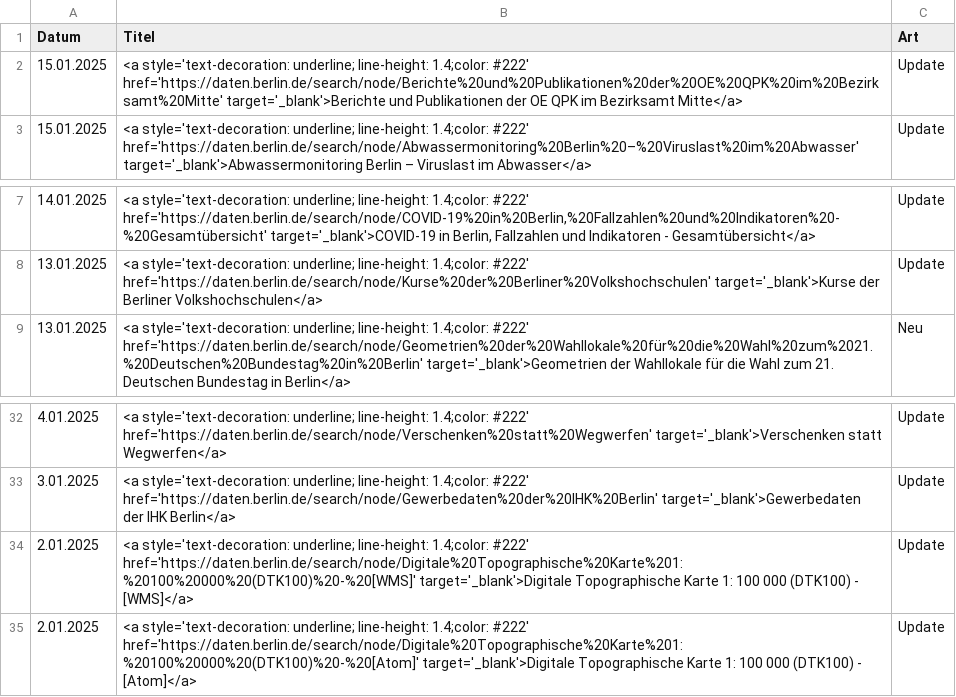
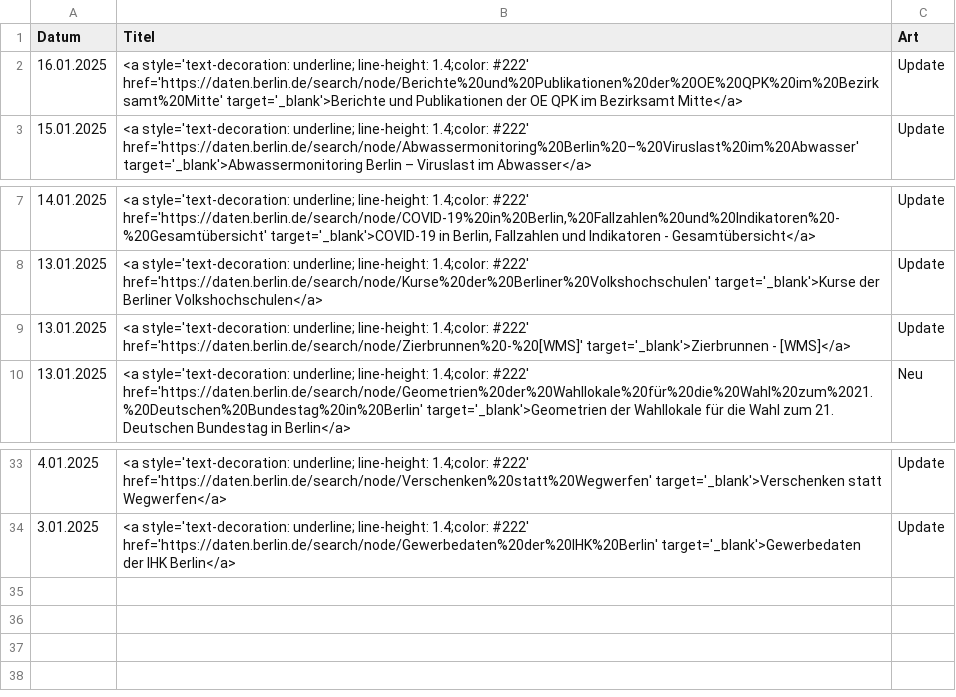
Before and after one commit to technologiestiftung/odis-opendata-vis, a CSV file: data/overviewDays.csv, drawn as a sheet; only a part is shown, gaps mark what is left out.

```diff
--- a/data/overviewDays.csv
+++ b/data/overviewDays.csv
@@ -1,3 +1,3 @@
 Datum,Titel,Art
-15.01.2025,<a style='text-decoration: underline; line-height: 1.4;color: #222' href='https://daten.berlin.de/search/node/Berichte%20und%20Publikationen%20der%20OE%20QPK%20im%20Bezirksamt%20Mitte' target='_blank'>Berichte und Publikationen der OE QPK im Bezirksamt Mitte</a>,Update
+16.01.2025,<a style='text-decoration: underline; line-height: 1.4;color: #222' href='https://daten.berlin.de/search/node/Berichte%20und%20Publikationen%20der%20OE%20QPK%20im%20Bezirksamt%20Mitte' target='_blank'>Berichte und Publikationen der OE QPK im Bezirksamt Mitte</a>,Update
 15.01.2025,<a style='text-decoration: underline; line-height: 1.4;color: #222' href='https://daten.berlin.de/search/node/Abwassermonitoring%20Berlin%20–%20Viruslast%20im%20Abwasser' target='_blank'>Abwassermonitoring Berlin – Viruslast im Abwasser</a>,Update
@@ -8,2 +8,3 @@ Datum,Titel,Art
 13.01.2025,<a style='text-decoration: underline; line-height: 1.4;color: #222' href='https://daten.berlin.de/search/node/Kurse%20der%20Berliner%20Volkshochschulen' target='_blank'>Kurse der Berliner Volkshochschulen</a>,Update
+13.01.2025,<a style='text-decoration: underline; line-height: 1.4;color: #222' href='https://daten.berlin.de/search/node/Zierbrunnen%20-%20[WMS]' target='_blank'>Zierbrunnen - [WMS]</a>,Update
 13.01.2025,<a style='text-decoration: underline; line-height: 1.4;color: #222' href='https://daten.berlin.de/search/node/Geometrien%20der%20Wahllokale%20für%20die%20Wahl%20zum%2021.%20Deutschen%20Bundestag%20in%20Berlin' target='_blank'>Geometrien der Wahllokale für die Wahl zum 21. Deutschen Bundestag in Berlin</a>,Neu
@@ -33,3 +34 @@ Datum,Titel,Art
 3.01.2025,<a style='text-decoration: underline; line-height: 1.4;color: #222' href='https://daten.berlin.de/search/node/Gewerbedaten%20der%20IHK%20Berlin' target='_blank'>Gewerbedaten der IHK Berlin</a>,Update
-2.01.2025,<a style='text-decoration: underline; line-height: 1.4;color: #222' href='https://daten.berlin.de/search/node/Digitale%20Topographische%20Karte%201:%20100%20000%20(DTK100)%20-%20[WMS]' target='_blank'>Digitale Topographische Karte 1: 100 000 (DTK100) - [WMS]</a>,Update
-2.01.2025,<a style='text-decoration: underline; line-height: 1.4;color: #222' href='https://daten.berlin.de/search/node/Digitale%20Topographische%20Karte%201:%20100%20000%20(DTK100)%20-%20[Atom]' target='_blank'>Digitale Topographische Karte 1: 100 000 (DTK100) - [Atom]</a>,Update
```
Also changed, not shown: 1 other file.
